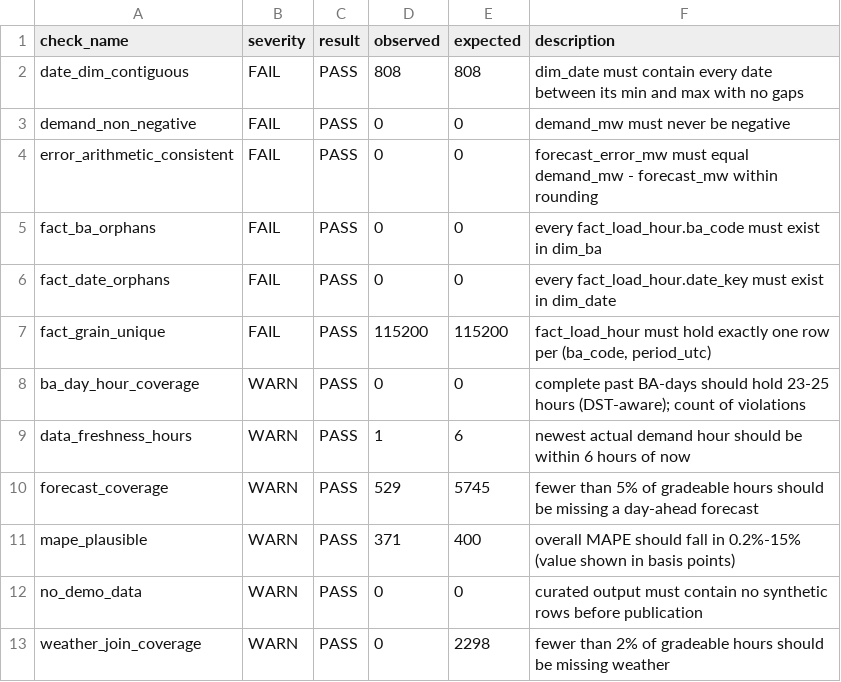
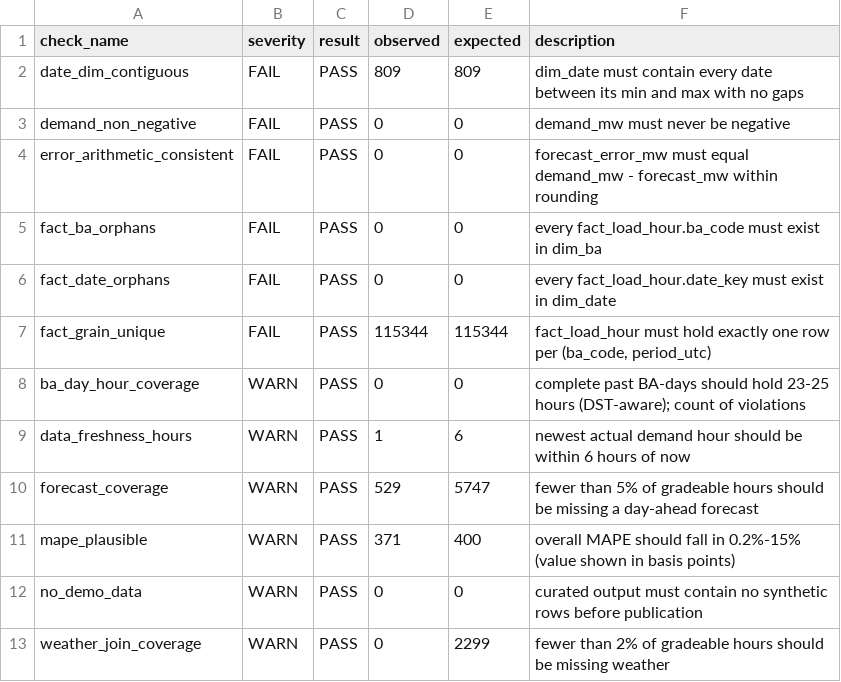
Before and after one commit to Wavecel/grid-forecast-accuracy, a CSV file: data/curated/dq_checks.csv, drawn as a sheet.

```diff
--- a/data/curated/dq_checks.csv
+++ b/data/curated/dq_checks.csv
@@ -1,3 +1,3 @@
 check_name,severity,result,observed,expected,description
-date_dim_contiguous,FAIL,PASS,808,808,dim_date must contain every date between its min and max with no gaps
+date_dim_contiguous,FAIL,PASS,809,809,dim_date must contain every date between its min and max with no gaps
 demand_non_negative,FAIL,PASS,0,0,demand_mw must never be negative
@@ -6,8 +6,8 @@ fact_ba_orphans,FAIL,PASS,0,0,every fact_load_hour.ba_code must exist in dim_ba
 fact_date_orphans,FAIL,PASS,0,0,every fact_load_hour.date_key must exist in dim_date
-fact_grain_unique,FAIL,PASS,115200,115200,"fact_load_hour must hold exactly one row per (ba_code, period_utc)"
+fact_grain_unique,FAIL,PASS,115344,115344,"fact_load_hour must hold exactly one row per (ba_code, period_utc)"
 ba_day_hour_coverage,WARN,PASS,0,0,complete past BA-days should hold 23-25 hours (DST-aware); count of violations
 data_freshness_hours,WARN,PASS,1,6,newest actual demand hour should be within 6 hours of now
-forecast_coverage,WARN,PASS,529,5745,fewer than 5% of gradeable hours should be missing a day-ahead forecast
+forecast_coverage,WARN,PASS,529,5747,fewer than 5% of gradeable hours should be missing a day-ahead forecast
 mape_plausible,WARN,PASS,371,400,overall MAPE should fall in 0.2%-15% (value shown in basis points)
 no_demo_data,WARN,PASS,0,0,curated output must contain no synthetic rows before publication
-weather_join_coverage,WARN,PASS,0,2298,fewer than 2% of gradeable hours should be missing weather
+weather_join_coverage,WARN,PASS,0,2299,fewer than 2% of gradeable hours should be missing weather
```
Also changed, not shown: data/curated/dim_date.csv, data/logs/run_log.csv, 17 other files.
